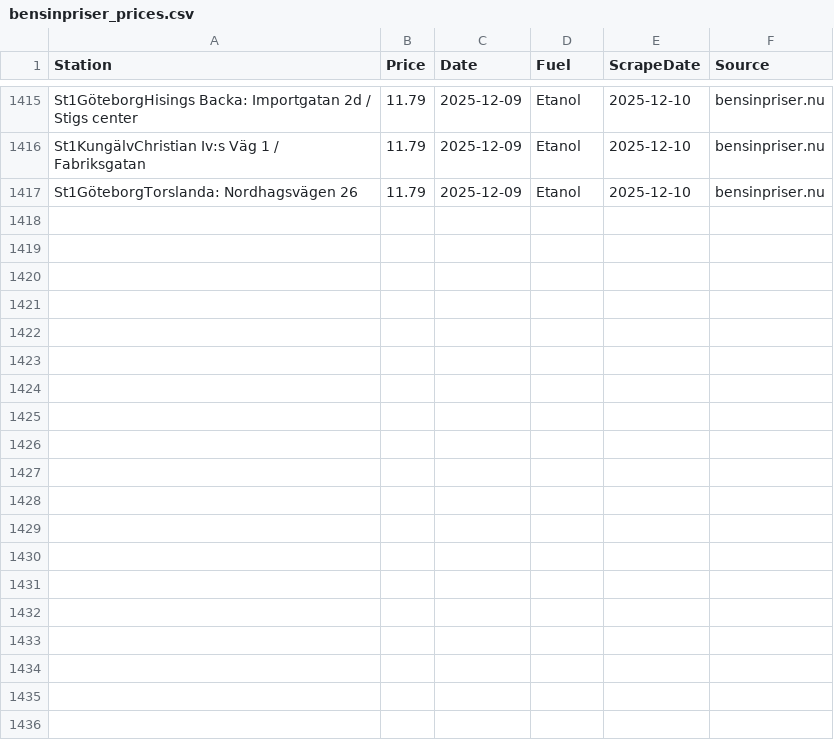
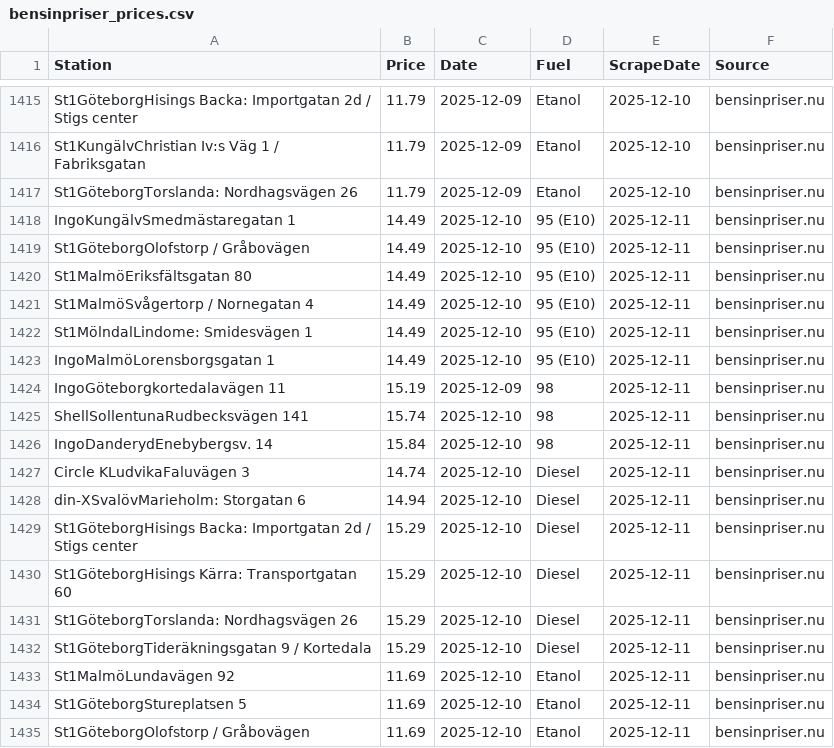
Before and after one commit to FastAndFunky/gaspricescraper, a CSV file: bensinpriser_prices.csv, drawn as a sheet; only a part is shown, gaps mark what is left out.

```diff
--- a/bensinpriser_prices.csv
+++ b/bensinpriser_prices.csv
@@ -1417 +1417,19 @@ St1KungälvChristian Iv:s Väg 1 / Fabriksgatan,11.79,2025-12-09,Etanol,2025-12-
 St1GöteborgTorslanda: Nordhagsvägen 26,11.79,2025-12-09,Etanol,2025-12-10,bensinpriser.nu
+IngoKungälvSmedmästaregatan 1,14.49,2025-12-10,95 (E10),2025-12-11,bensinpriser.nu
+St1GöteborgOlofstorp / Gråbovägen,14.49,2025-12-10,95 (E10),2025-12-11,bensinpriser.nu
+St1MalmöEriksfältsgatan 80,14.49,2025-12-10,95 (E10),2025-12-11,bensinpriser.nu
+St1MalmöSvågertorp / Nornegatan 4,14.49,2025-12-10,95 (E10),2025-12-11,bensinpriser.nu
+St1MölndalLindome: Smidesvägen 1,14.49,2025-12-10,95 (E10),2025-12-11,bensinpriser.nu
+IngoMalmöLorensborgsgatan 1,14.49,2025-12-10,95 (E10),2025-12-11,bensinpriser.nu
+IngoGöteborgkortedalavägen 11,15.19,2025-12-09,98,2025-12-11,bensinpriser.nu
+ShellSollentunaRudbecksvägen 141,15.74,2025-12-10,98,2025-12-11,bensinpriser.nu
+IngoDanderydEnebybergsv. 14,15.84,2025-12-10,98,2025-12-11,bensinpriser.nu
+Circle KLudvikaFaluvägen 3,14.74,2025-12-10,Diesel,2025-12-11,bensinpriser.nu
+din-XSvalövMarieholm: Storgatan 6,14.94,2025-12-10,Diesel,2025-12-11,bensinpriser.nu
+St1GöteborgHisings Backa: Importgatan 2d / Stigs center,15.29,2025-12-10,Diesel,2025-12-11,bensinpriser.nu
+St1GöteborgHisings Kärra: Transportgatan 60,15.29,2025-12-10,Diesel,2025-12-11,bensinpriser.nu
+St1GöteborgTorslanda: Nordhagsvägen 26,15.29,2025-12-10,Diesel,2025-12-11,bensinpriser.nu
+St1GöteborgTideräkningsgatan 9 / Kortedala,15.29,2025-12-10,Diesel,2025-12-11,bensinpriser.nu
+St1MalmöLundavägen 92,11.69,2025-12-10,Etanol,2025-12-11,bensinpriser.nu
+St1GöteborgStureplatsen 5,11.69,2025-12-10,Etanol,2025-12-11,bensinpriser.nu
+St1GöteborgOlofstorp / Gråbovägen,11.69,2025-12-10,Etanol,2025-12-11,bensinpriser.nu
```
Also changed, not shown: bensinstation_prices.csv.
